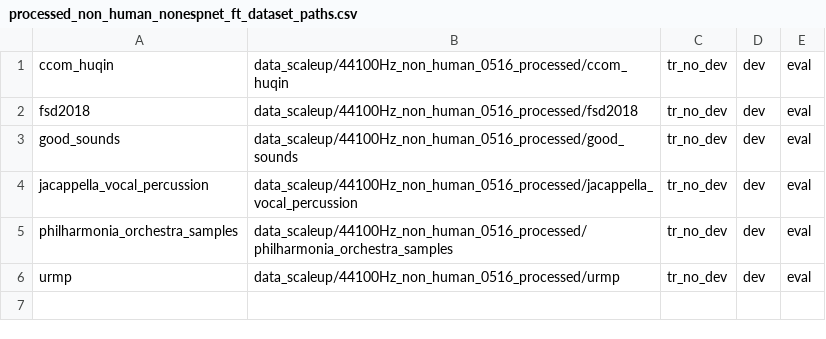
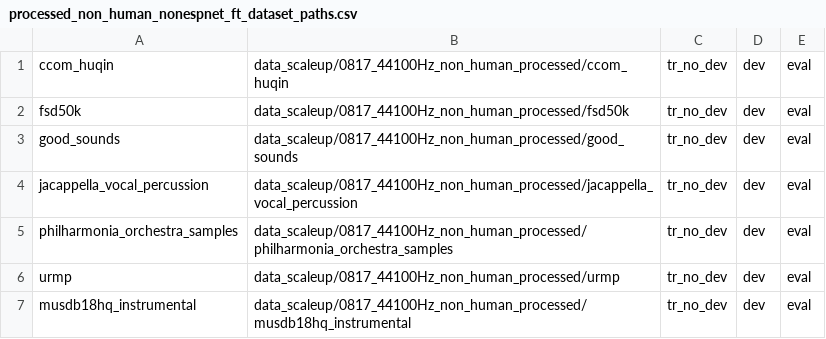
Before and after one commit to HANJionghao/ParallelWaveGAN, a CSV file: egs/mixed/token_voc1/local/data/processed_non_human_nonespnet_ft_dataset_paths.csv, drawn as a sheet.

```diff
--- a/egs/mixed/token_voc1/local/data/processed_non_human_nonespnet_ft_dataset_paths.csv
+++ b/egs/mixed/token_voc1/local/data/processed_non_human_nonespnet_ft_dataset_paths.csv
@@ -1,6 +1,7 @@
-ccom_huqin,data_scaleup/44100Hz_non_human_0516_processed/ccom_huqin,tr_no_dev,dev,eval
-fsd2018,data_scaleup/44100Hz_non_human_0516_processed/fsd2018,tr_no_dev,dev,eval
-good_sounds,data_scaleup/44100Hz_non_human_0516_processed/good_sounds,tr_no_dev,dev,eval
-jacappella_vocal_percussion,data_scaleup/44100Hz_non_human_0516_processed/jacappella_vocal_percussion,tr_no_dev,dev,eval
-philharmonia_orchestra_samples,data_scaleup/44100Hz_non_human_0516_processed/philharmonia_orchestra_samples,tr_no_dev,dev,eval
-urmp,data_scaleup/44100Hz_non_human_0516_processed/urmp,tr_no_dev,dev,eval
+ccom_huqin,data_scaleup/0817_44100Hz_non_human_processed/ccom_huqin,tr_no_dev,dev,eval
+fsd50k,data_scaleup/0817_44100Hz_non_human_processed/fsd50k,tr_no_dev,dev,eval
+good_sounds,data_scaleup/0817_44100Hz_non_human_processed/good_sounds,tr_no_dev,dev,eval
+jacappella_vocal_percussion,data_scaleup/0817_44100Hz_non_human_processed/jacappella_vocal_percussion,tr_no_dev,dev,eval
+philharmonia_orchestra_samples,data_scaleup/0817_44100Hz_non_human_processed/philharmonia_orchestra_samples,tr_no_dev,dev,eval
+urmp,data_scaleup/0817_44100Hz_non_human_processed/urmp,tr_no_dev,dev,eval
+musdb18hq_instrumental,data_scaleup/0817_44100Hz_non_human_processed/musdb18hq_instrumental,tr_no_dev,dev,eval
```
Also changed, not shown: egs/mixed/token_voc1/local/data/human_nonespnet_dataset_paths.csv, egs/mixed/token_voc1/local/data/non_human_nonespnet_ft_dataset_paths.csv, 37 other files.
